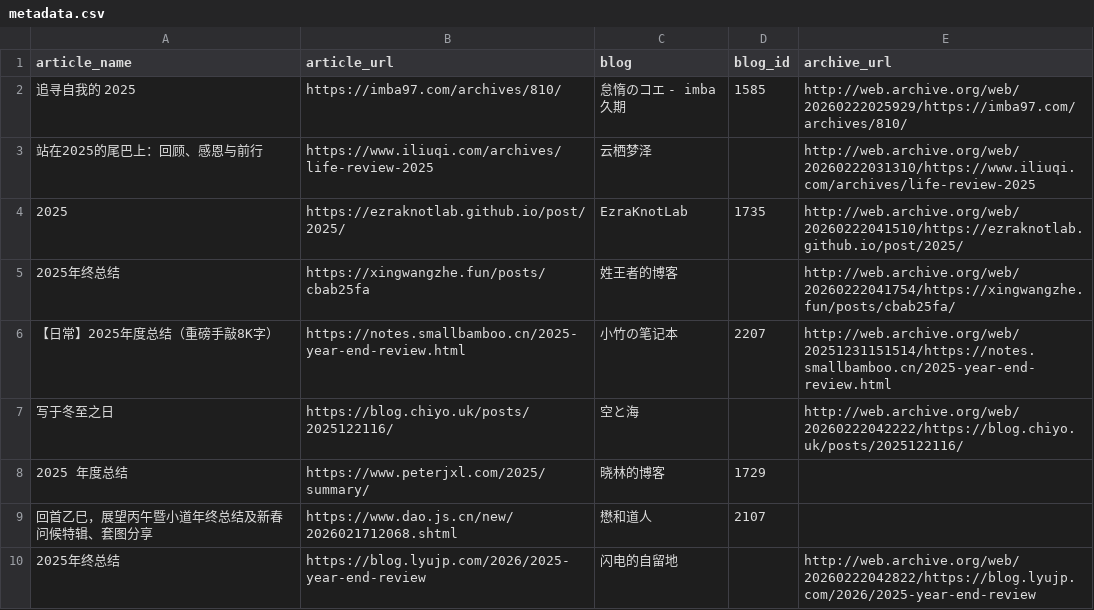
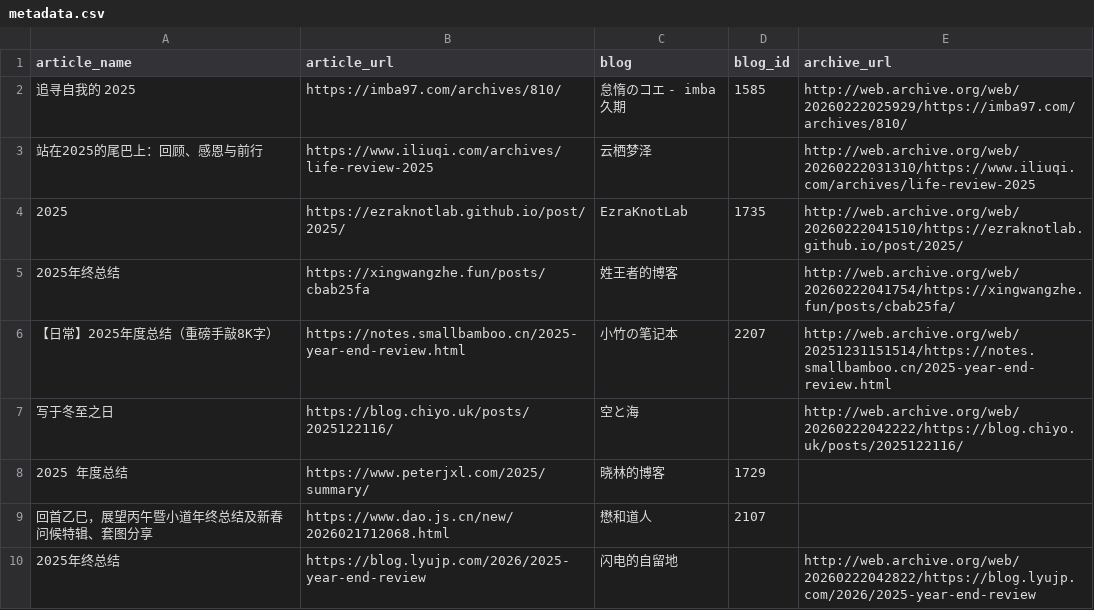
Before and after one commit to saveweb/review-2025, a CSV file: metadata.csv, drawn as a sheet.

Commit message:
fix link

```diff
--- a/metadata.csv
+++ b/metadata.csv
@@ -8,3 +8,3 @@ article_name,article_url,blog,blog_id,archive_url
 2025 年度总结,https://www.peterjxl.com/2025/summary/,晓林的博客,1729,
-"回首乙巳，展望丙午"暨小道年终总结及新春问候特辑、套图分享,https://www.dao.js.cn/new/2026021712068.shtml,懋和道人,2107,
+"回首乙巳，展望丙午"暨小道年终总结及新春问候特辑、套图分享,https://www.dao.js.cn/new/2026021712068.html,懋和道人,2107,
 2025年终总结,https://blog.lyujp.com/2026/2025-year-end-review,闪电的自留地,,http://web.archive.org/web/20260222042822/https://blog.lyujp.com/2026/2025-year-end-review
```
